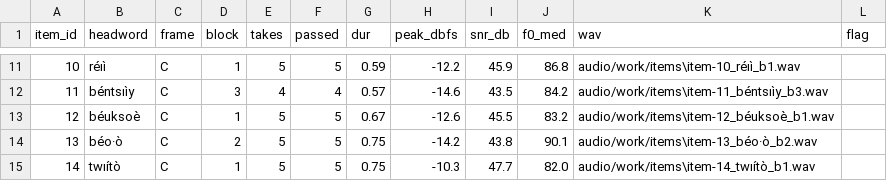
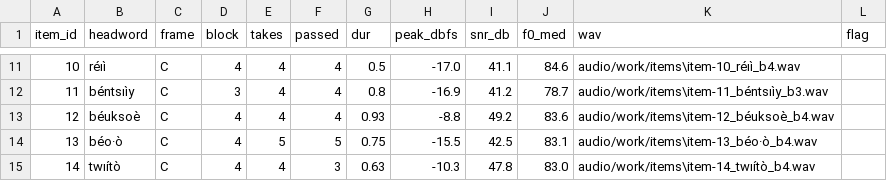
Before and after one commit to mattschinn/ref_grammar, a CSV file: audio/work/session-01-picks.csv, drawn as a sheet; only a part is shown, gaps mark what is left out; the diff covers the shown part only.

```diff
--- a/audio/work/session-01-picks.csv
+++ b/audio/work/session-01-picks.csv
@@ -11,5 +11,5 @@ item_id,headword,frame,block,takes,passed,dur,peak_dbfs,snr_db,f0_med,wav,flag
-10,réıì,C,1,5,5,0.59,-12.2,45.9,86.8,audio/work/items\item-10_réıì_b1.wav,
-11,béntsıìy,C,3,4,4,0.57,-14.6,43.5,84.2,audio/work/items\item-11_béntsıìy_b3.wav,
-12,béuksoè,C,1,5,5,0.67,-12.6,45.5,83.2,audio/work/items\item-12_béuksoè_b1.wav,
-13,béo·ò,C,2,5,5,0.75,-14.2,43.8,90.1,audio/work/items\item-13_béo·ò_b2.wav,
-14,twıítò,C,1,5,5,0.75,-10.3,47.7,82.0,audio/work/items\item-14_twıítò_b1.wav,
+10,réıì,C,4,4,4,0.5,-17.0,41.1,84.6,audio/work/items\item-10_réıì_b4.wav,
+11,béntsıìy,C,3,4,4,0.8,-16.9,41.2,78.7,audio/work/items\item-11_béntsıìy_b3.wav,
+12,béuksoè,C,4,4,4,0.93,-8.8,49.2,83.6,audio/work/items\item-12_béuksoè_b4.wav,
+13,béo·ò,C,4,5,5,0.75,-15.5,42.5,83.1,audio/work/items\item-13_béo·ò_b4.wav,
+14,twıítò,C,4,4,3,0.63,-10.3,47.8,83.0,audio/work/items\item-14_twıítò_b4.wav,
```
Also changed, not shown: 138 edited cells elsewhere in this file, audio/work/session-01-polish.csv, audio/work/session-01-tokens-all.csv, 9 other files.
